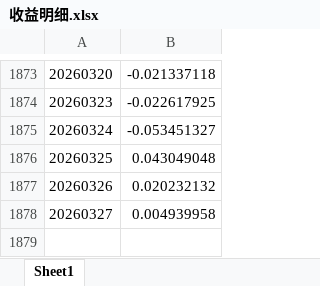
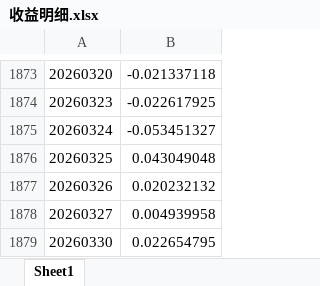
Before and after one commit to TroveQuant/whitney_george, an Excel workbook: data/收益明细.xlsx, sheet Sheet1, drawn as a sheet; only a part is shown, gaps mark what is left out; values as stored, in another font and other column widths than the file's, no borders; the diff names each change by its address in the sheet, - before the commit and + after, or states it on an @@ line.

```diff
--- a/data/收益明细.xlsx (sheet Sheet1)
+++ b/data/收益明细.xlsx (sheet Sheet1)
+row 1879: 20260330 | 0.022654795
```
Also changed, not shown: data/交易记录.xlsx, data/当前持股.xlsx, 10 other files.
